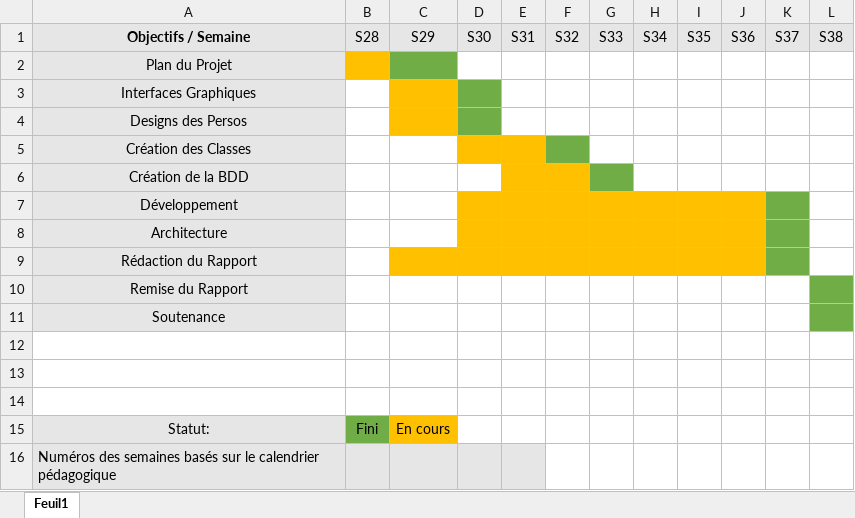
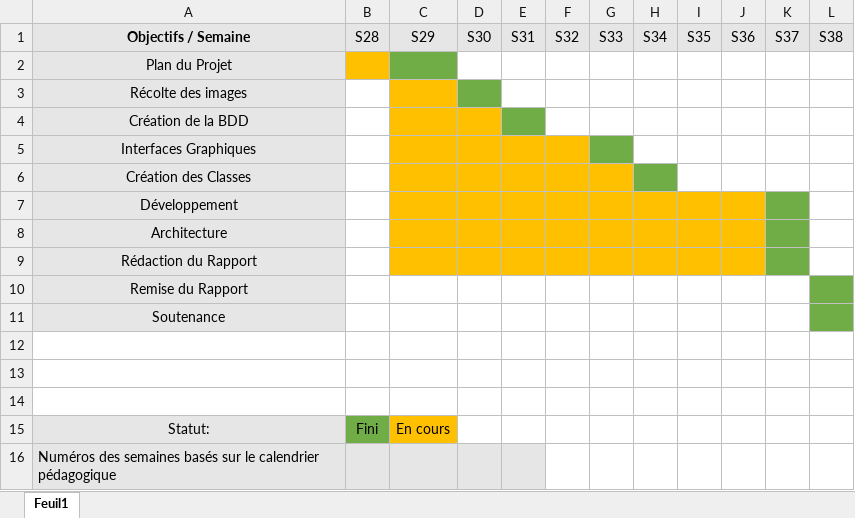
Before and after one commit to rocknnarthur/Tokaido-Project, an Excel workbook: Planning Prévisionnel.xlsx, sheet Feuil1, drawn as a sheet; values as stored, in another font and other column widths than the file's, no borders; removed rows and columns are numbered as before the commit, all else as after; the diff names each change by its address in the sheet, - before the commit and + after, or states it on an @@ line.

Commit message:
add images from ENT

```diff
--- a/Planning Prévisionnel.xlsx (sheet Feuil1)
+++ b/Planning Prévisionnel.xlsx (sheet Feuil1)
+row 3: Récolte des images
@@ row 6 moved to row 4: Création de la BDD @@
-D5 fill: #70AD47
+D5 fill: #FFC000
-E5:F5 fill: none
+E5:F5 fill: #FFC000
-G5 fill: none
+G5 fill: #70AD47
-row 4: Designs des Persos
-C6 fill: none
+C6 fill: #FFC000
-F6 fill: #70AD47
+F6 fill: #FFC000
-G6 fill: none
+G6 fill: #FFC000
-H6 fill: none
+H6 fill: #70AD47
-C7:C8 fill: none
+C7:C8 fill: #FFC000
```
Also changed, not shown: 17 other files.
